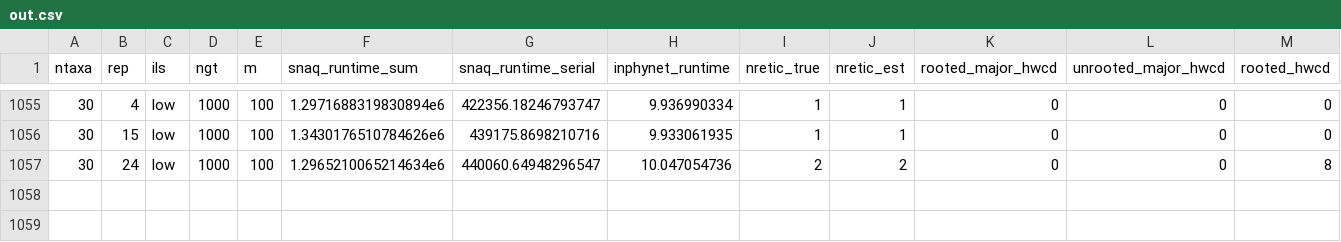
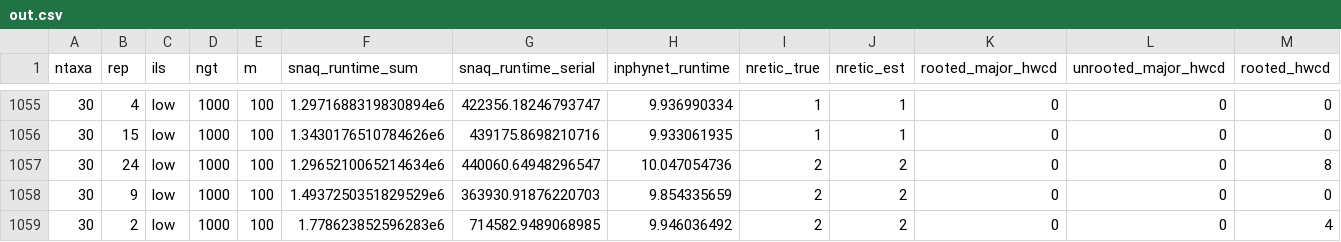
Before and after one commit to NathanKolbow/InPhyNetSimulations, a CSV file: est-gts/data/out.csv, drawn as a sheet; only a part is shown, gaps mark what is left out; rows hold the shown columns only; the diff names each change by its address in the sheet, - before the commit and + after, or states it on an @@ line.

Commit message:
results

```diff
--- a/est-gts/data/out.csv
+++ b/est-gts/data/out.csv
+row 1058: 30 | 9 | low | 1000 | 100 | 1.4937250351829529e6 | 363930.91876220703 | 9.854335659 | 2 | 2 | 0 | 0 | 0
+row 1059: 30 | 2 | low | 1000 | 100 | 1.778623852596283e6 | 714582.9489068985 | 9.946036492 | 2 | 2 | 0 | 0 | 4
```
